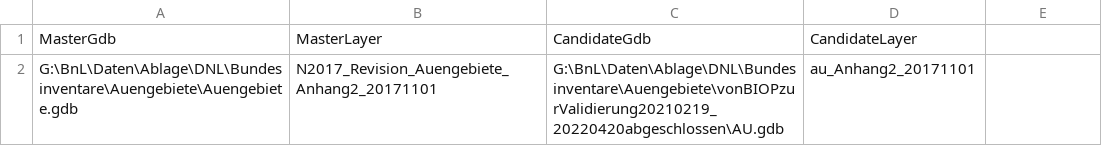
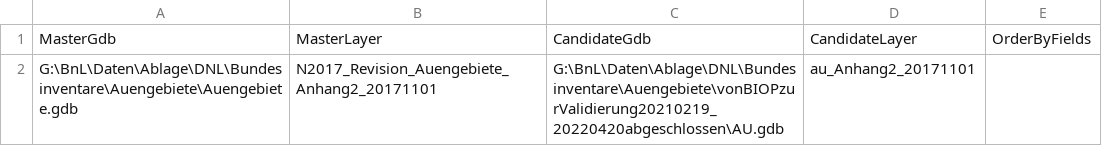
Before and after one commit to BnL-GIS-Leitungsstelle/GDALCoreLib, a CSV file: LayerComparerConsole/multi-layer-input.csv, drawn as a sheet; the diff names each change by its address in the sheet, - before the commit and + after, or states it on an @@ line.

Commit message:
Add orderByFields to LayerComparerConsole and removed some absolute paths

```diff
--- a/LayerComparerConsole/multi-layer-input.csv
+++ b/LayerComparerConsole/multi-layer-input.csv
-E1: (empty)
+E1: OrderByFields
```
Also changed, not shown: 9 other files.
